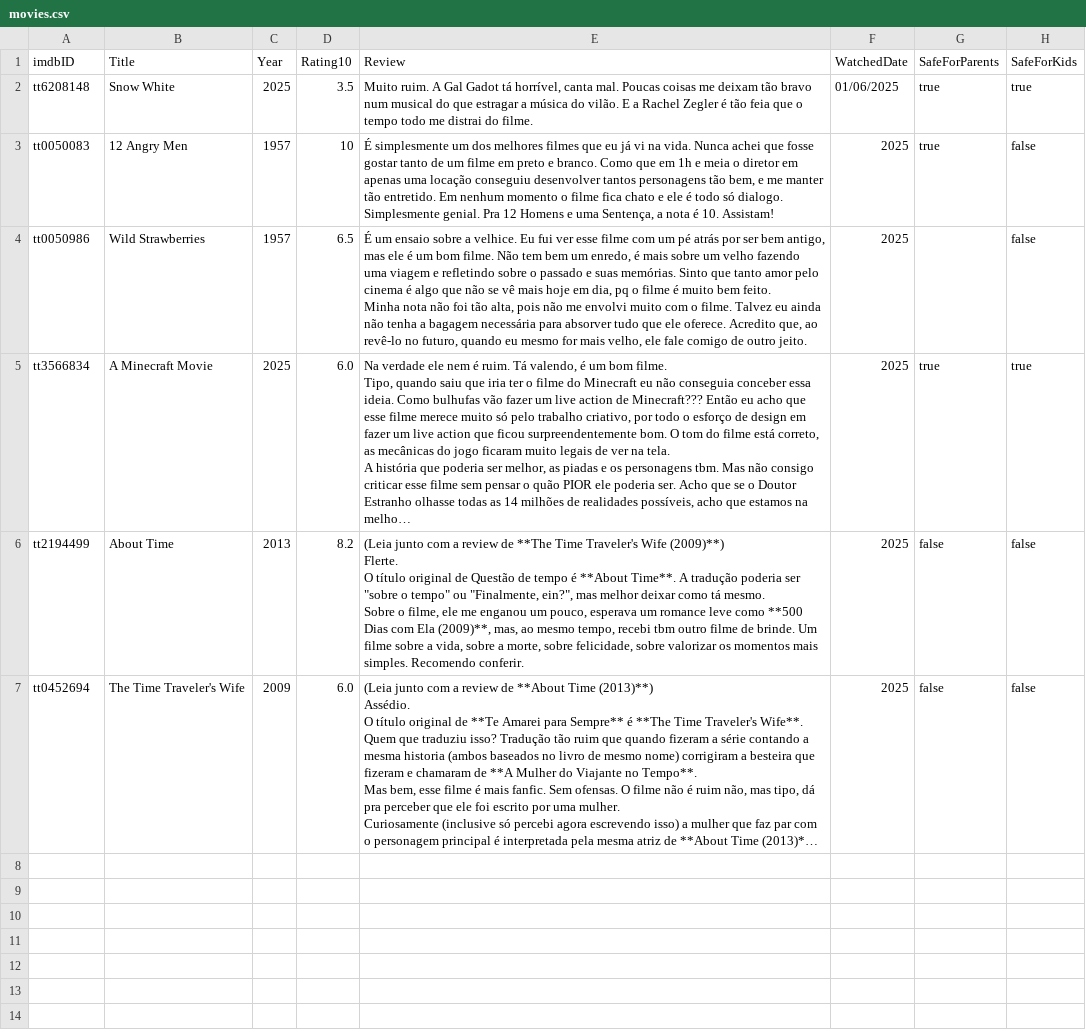
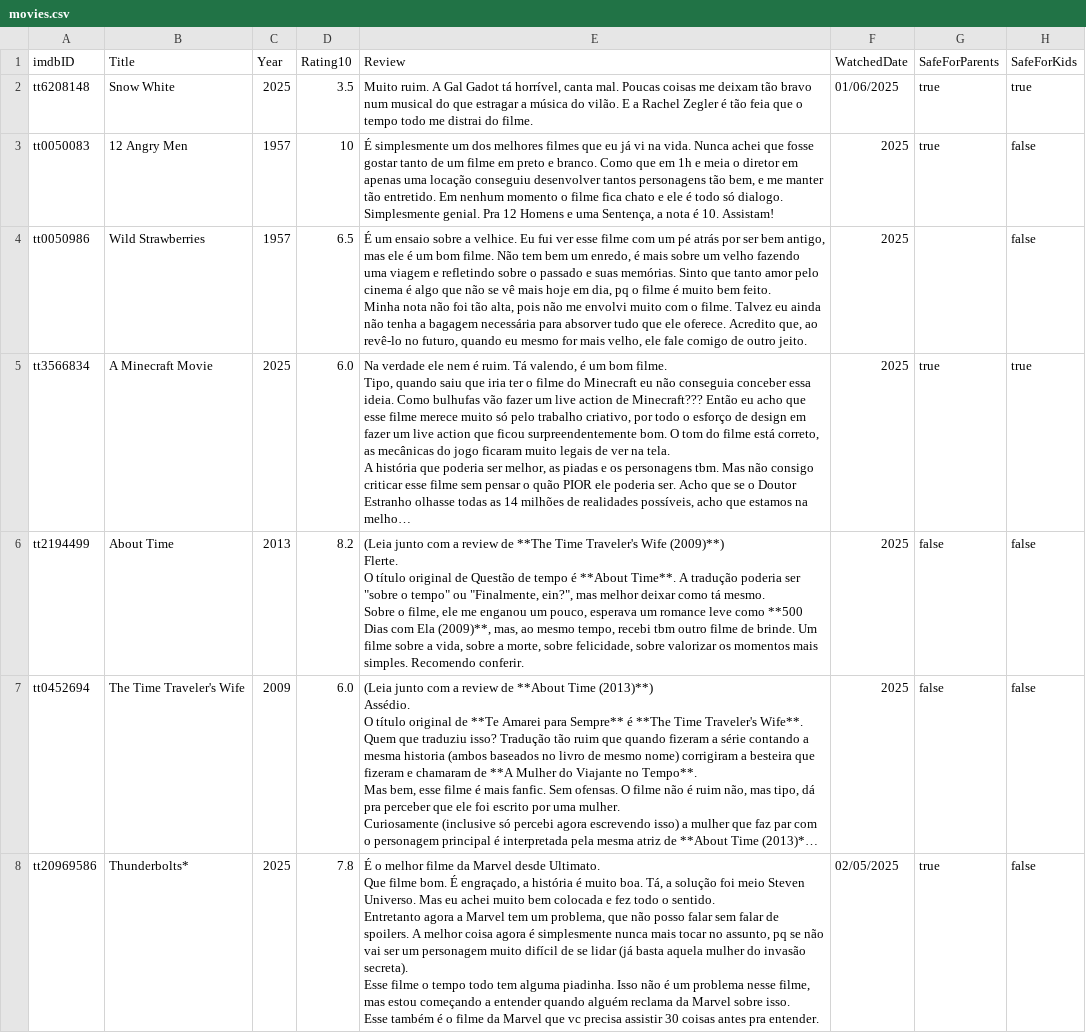
Before and after one commit to silash35/media-log, a CSV file: movies.csv, drawn as a sheet; long unchanged cells end in …; ↵ is a line break in a cell; the diff names each change by its address in the sheet, - before the commit and + after, or states it on an @@ line.

Commit message:
Add "Thunderbolts*"

```diff
--- a/movies.csv
+++ b/movies.csv
+row 8: tt20969586 | Thunderbolts* | 2025 | 7.8 | É o melhor filme da Marvel desde Ultimato. ↵ Que filme bom. É engraçado, a história é muito boa. Tá, a solução foi meio Steven Universo. Mas eu achei muito bem colocada e fez todo o sentido. ↵ Entretanto agora a Marvel tem um problema, que não posso falar sem falar de spoilers. A melhor coisa agora é simplesmente nunca mais tocar no assunto, pq se não vai ser um personagem muito difícil de se lidar (já basta aquela mulher do invasão secreta). ↵ Esse filme o tempo todo tem alguma piadinha. Isso não é um problema nesse filme, mas estou começando a entender quando alguém reclama da Marvel sobre isso. ↵ Esse também é o filme da Marvel que vc precisa assistir 30 coisas antes pra entender. | 02/05/2025 | true | false
```
Also changed, not shown: 2 other files.
